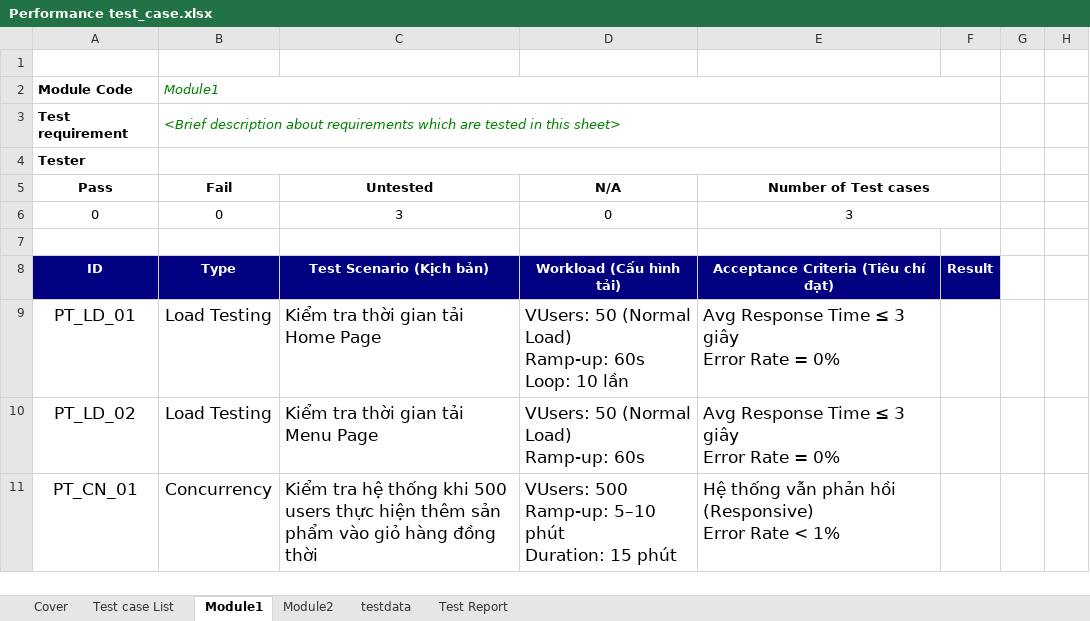
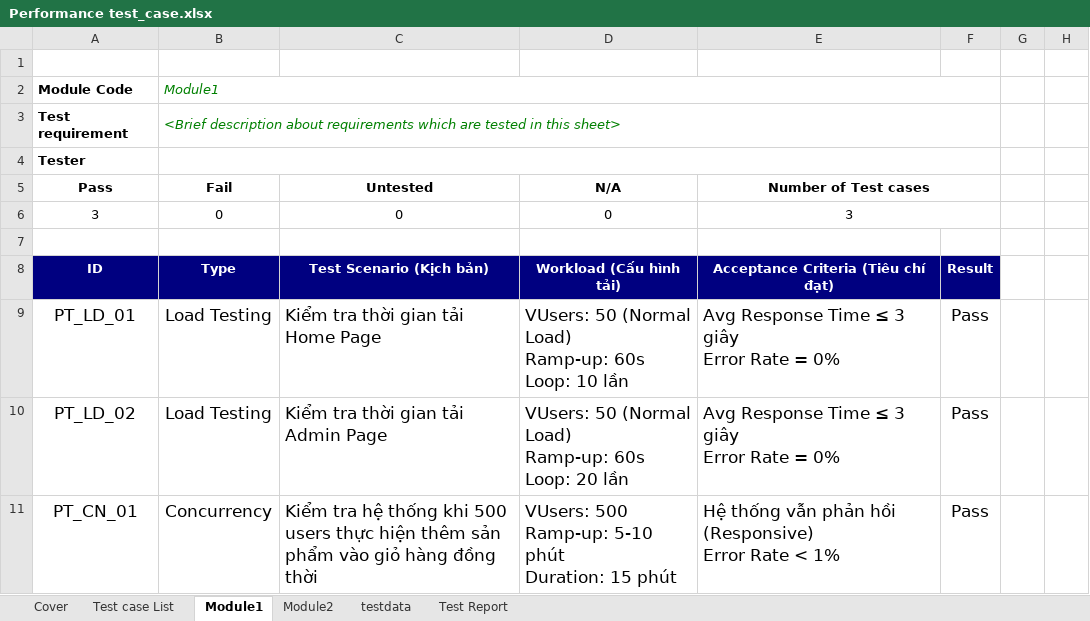
Before and after one commit to truongnhat140104/Project-KTPM, an Excel workbook: project/templates/Performance test_case.xlsx, sheet Module1, drawn as a sheet; values as stored, in another font and other column widths than the file's, no borders; ↵ is a line break in a cell; the diff names each change by its address in the sheet, - before the commit and + after, or states it on an @@ line.

```diff
--- a/project/templates/Performance test_case.xlsx (sheet Module1)
+++ b/project/templates/Performance test_case.xlsx (sheet Module1)
-A6 (Pass): 0
+A6 (Pass): 3
-C6 (Untested): 3
+C6 (Untested): 0
-F9:F11: (empty)
+F9:F11: Pass
-C10 (Untested): Kiểm tra thời gian tải Menu Page
+C10 (Untested): Kiểm tra thời gian tải Admin Page
-D10 (N/A): VUsers: 50 (Normal Load) ↵ Ramp-up: 60s
+D10 (N/A): VUsers: 50 (Normal Load) ↵ Ramp-up: 60s ↵ Loop: 20 lần
-D11 (N/A): …500 ↵ Ramp-up: 5–10 phút ↵ Duration:…
+D11 (N/A): …500 ↵ Ramp-up: 5-10 phút ↵ Duration:…
```
Also changed, not shown: sheet Test Report, formulas that keep their value, project/templates/Functional test_case.xlsx, 3 other files.
